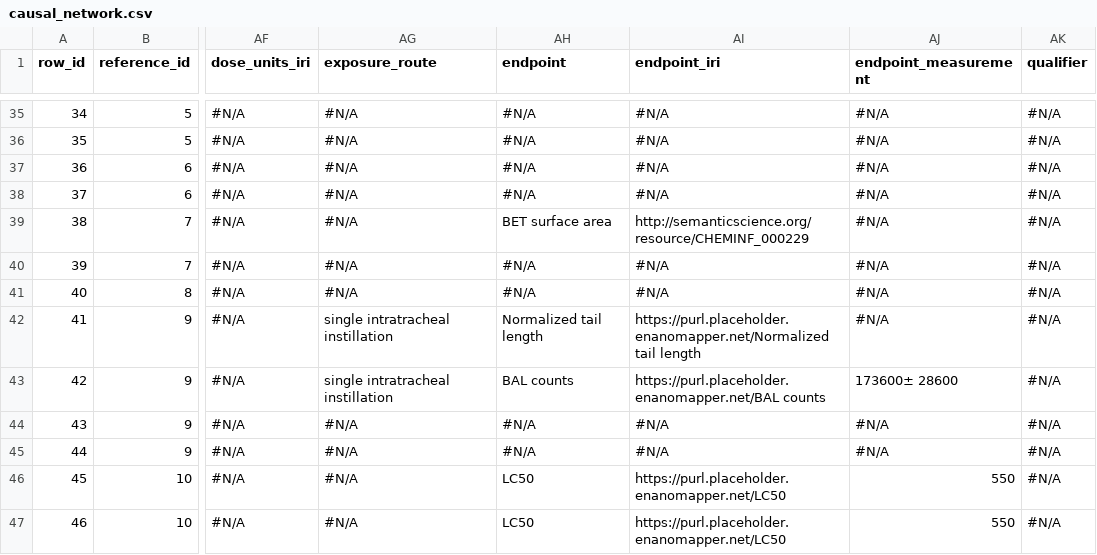
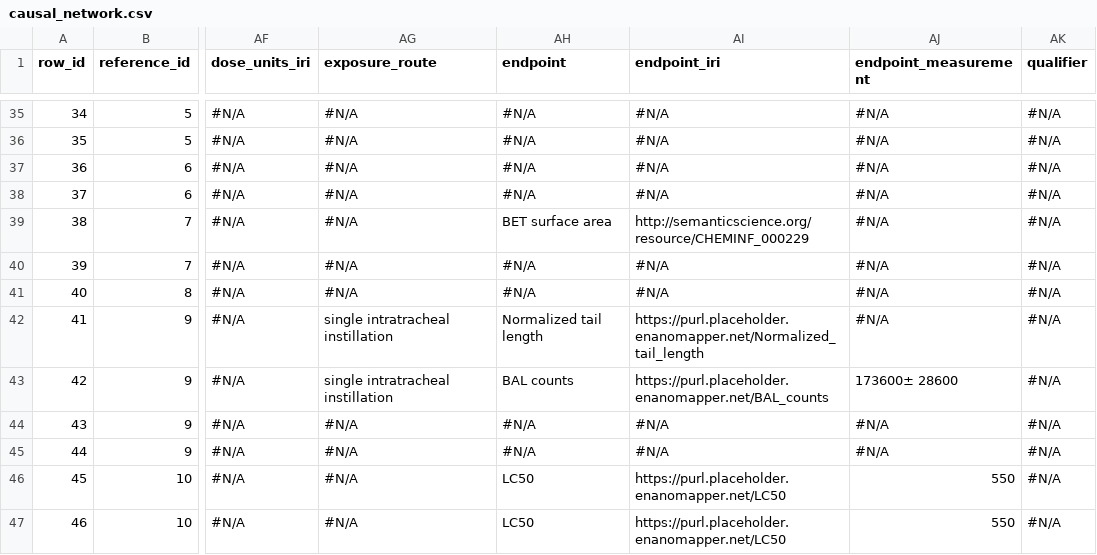
Before and after one commit to h2020-sbd4nano/SbD4Nano_Causal_RDF, a CSV file: data/causal_network.csv, drawn as a sheet; only a part is shown, gaps mark what is left out; the diff covers the shown part only; the diff names each change by its address in the sheet, - before the commit and + after, or states it on an @@ line.

Commit message:
Some endpoint and measurement group patches

```diff
--- a/data/causal_network.csv
+++ b/data/causal_network.csv
-AI42 (endpoint_iri): https://purl.placeholder.enanomapper.net/Normalized tail length
+AI42 (endpoint_iri): https://purl.placeholder.enanomapper.net/Normalized_tail_length
-AI43 (endpoint_iri): https://purl.placeholder.enanomapper.net/BAL counts
+AI43 (endpoint_iri): https://purl.placeholder.enanomapper.net/BAL_counts
```
Also changed, not shown: 169 edited cells elsewhere in this file, data/iris.tsv, 3 other files.
